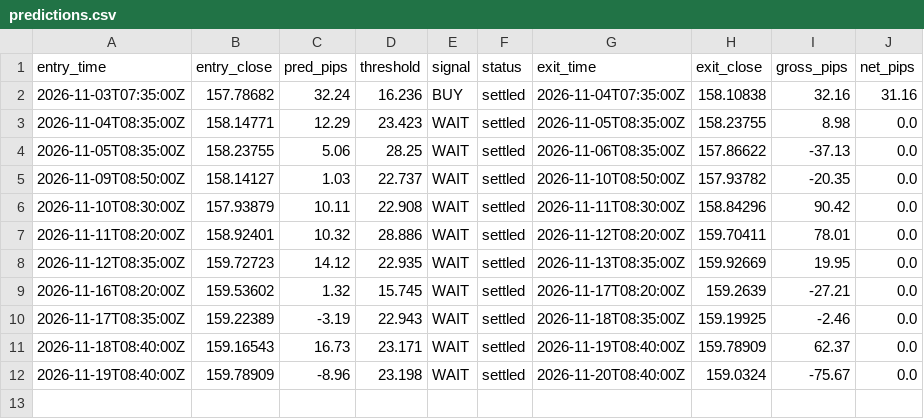
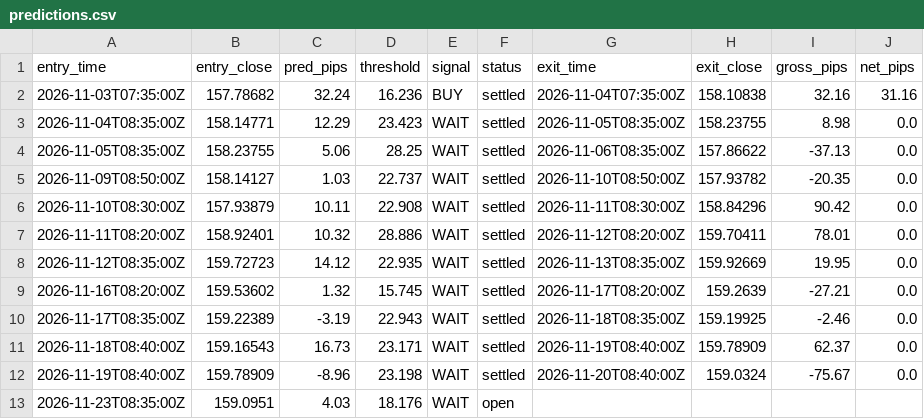
Before and after one commit to ambesho-maker/usdjpy-signal, a CSV file: forward/predictions.csv, drawn as a sheet.

```diff
--- a/forward/predictions.csv
+++ b/forward/predictions.csv
@@ -12 +12,2 @@ entry_time,entry_close,pred_pips,threshold,signal,status,exit_time,exit_close,gr
 2026-11-19T08:40:00Z,159.78909,-8.96,23.198,WAIT,settled,2026-11-20T08:40:00Z,159.0324,-75.67,0.0
+2026-11-23T08:35:00Z,159.0951,4.03,18.176,WAIT,open,,,,
```
Also changed, not shown: 1 other file.
